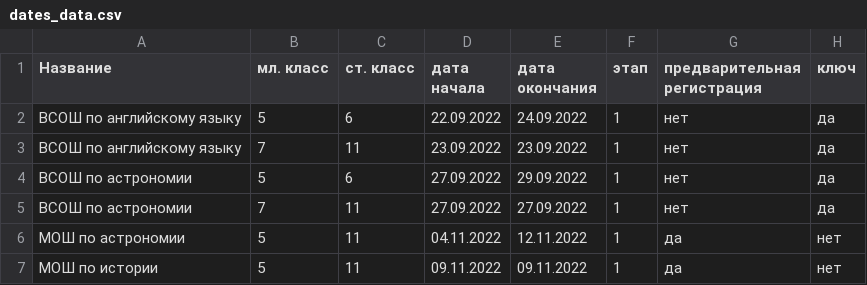
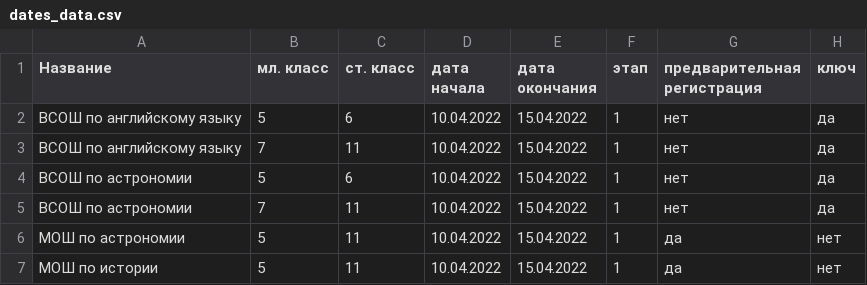
Before and after one commit to aashushpanov/Olympic_Bot, a CSV file: data/files/from_admin/dates_data.csv, drawn as a sheet.

```diff
--- a/data/files/from_admin/dates_data.csv
+++ b/data/files/from_admin/dates_data.csv
@@ -1,7 +1,7 @@
 Название;мл. класс;ст. класс;дата начала;дата окончания;этап;предварительная регистрация;ключ
-ВСОШ по английскому языку;5;6;22.09.2022;24.09.2022;1;нет;да
-ВСОШ по английскому языку;7;11;23.09.2022;23.09.2022;1;нет;да
-ВСОШ по астрономии;5;6;27.09.2022;29.09.2022;1;нет;да
-ВСОШ по астрономии;7;11;27.09.2022;27.09.2022;1;нет;да
-МОШ по астрономии;5;11;04.11.2022;12.11.2022;1;да;нет
-МОШ по истории;5;11;09.11.2022;09.11.2022;1;да;нет
+ВСОШ по английскому языку;5;6;10.04.2022;15.04.2022;1;нет;да
+ВСОШ по английскому языку;7;11;10.04.2022;15.04.2022;1;нет;да
+ВСОШ по астрономии;5;6;10.04.2022;15.04.2022;1;нет;да
+ВСОШ по астрономии;7;11;10.04.2022;15.04.2022;1;нет;да
+МОШ по астрономии;5;11;10.04.2022;15.04.2022;1;да;нет
+МОШ по истории;5;11;10.04.2022;15.04.2022;1;да;нет
```
Also changed, not shown: data/files/examples/dates.csv, 7 other files.
